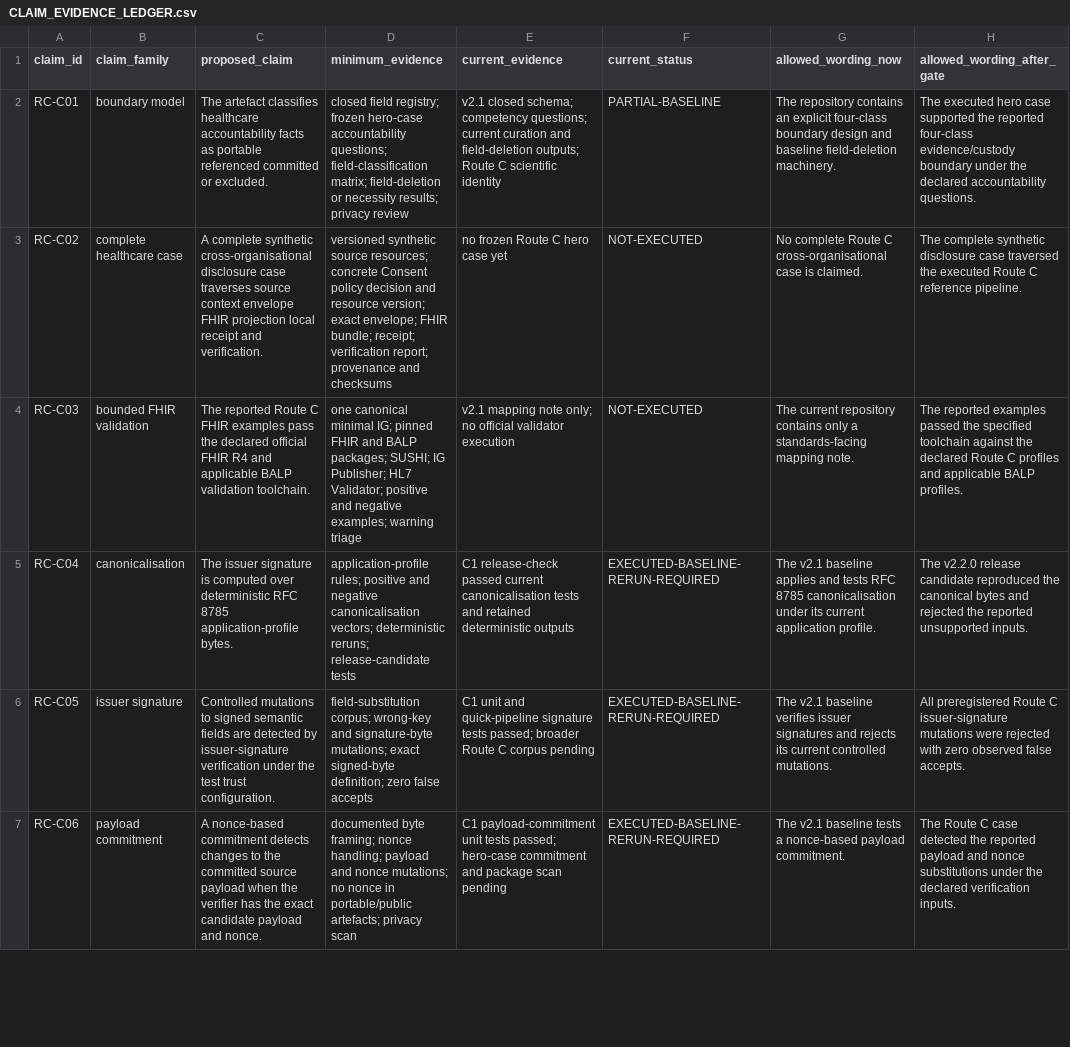
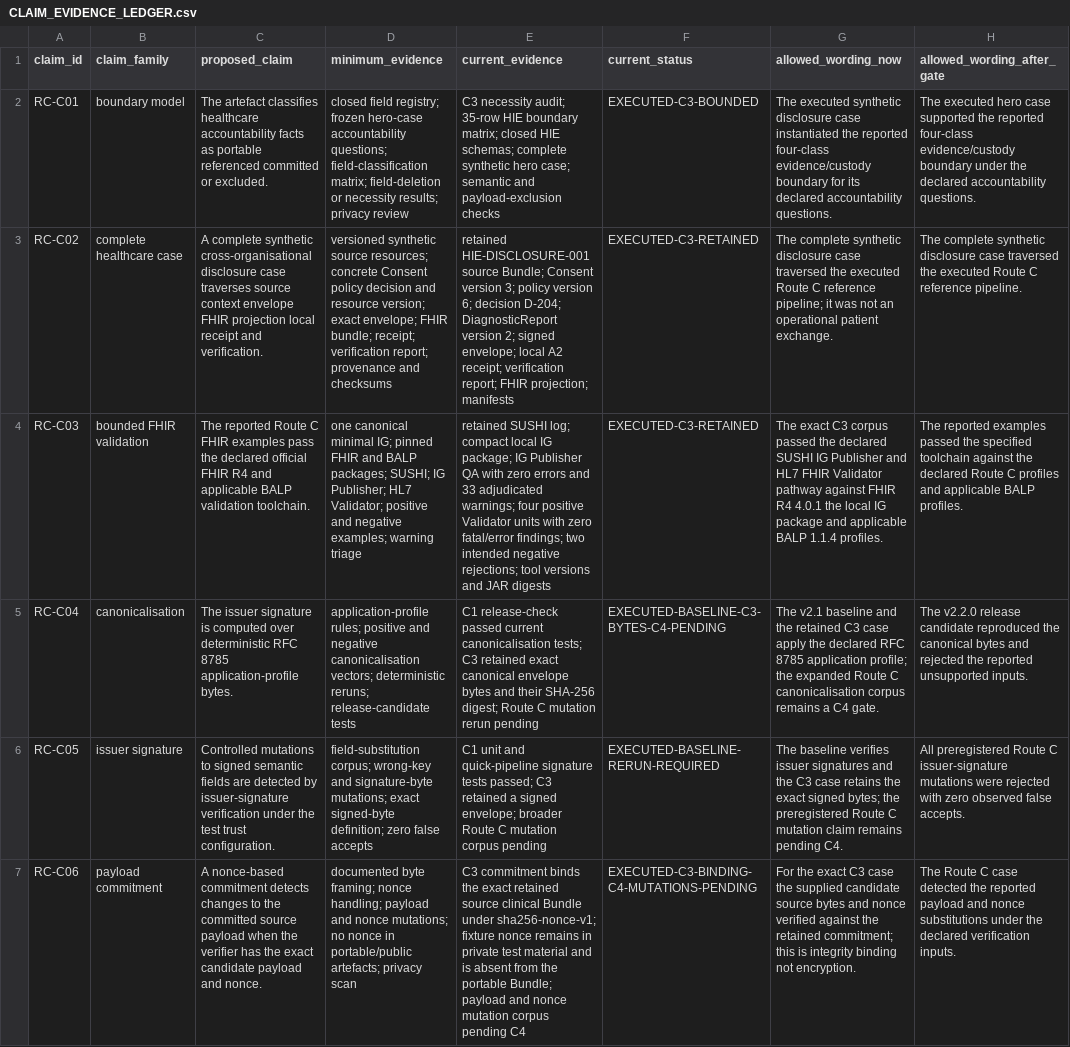
Before and after one commit to antonioclim/TEA-Sim-TrustEvidence, a CSV file: docs/route_c/CLAIM_EVIDENCE_LEDGER.csv, drawn as a sheet; only a part is shown; the diff covers the shown part only; the diff names each change by its address in the sheet, - before the commit and + after, or states it on an @@ line.

Commit message:
docs(route-c): promote C3 claims to retained evidence

```diff
--- a/docs/route_c/CLAIM_EVIDENCE_LEDGER.csv
+++ b/docs/route_c/CLAIM_EVIDENCE_LEDGER.csv
-E2 (current_evidence): v2.1 closed schema; competency questions; current curation and field-deletion outputs; Route C scientific identity
+E2 (current_evidence): C3 necessity audit; 35-row HIE boundary matrix; closed HIE schemas; complete synthetic hero case; semantic and payload-exclusion checks
-F2 (current_status): PARTIAL-BASELINE
+F2 (current_status): EXECUTED-C3-BOUNDED
-G2 (allowed_wording_now): The repository contains an explicit four-class boundary design and baseline field-deletion machinery.
+G2 (allowed_wording_now): The executed synthetic disclosure case instantiated the reported four-class evidence/custody boundary for its declared accountability questions.
-E3 (current_evidence): no frozen Route C hero case yet
+E3 (current_evidence): retained HIE-DISCLOSURE-001 source Bundle; Consent version 3; policy version 6; decision D-204; DiagnosticReport version 2; signed envelope; local A2 receipt; verification report; FHIR projection; manifests
-F3:F4 (current_status): NOT-EXECUTED
+F3:F4 (current_status): EXECUTED-C3-RETAINED
-G3 (allowed_wording_now): No complete Route C cross-organisational case is claimed.
+G3 (allowed_wording_now): The complete synthetic disclosure case traversed the executed Route C reference pipeline; it was not an operational patient exchange.
-E4 (current_evidence): v2.1 mapping note only; no official validator execution
+E4 (current_evidence): retained SUSHI log; compact local IG package; IG Publisher QA with zero errors and 33 adjudicated warnings; four positive Validator units with zero fatal/error findings; two intended negative rejections; tool versions and JAR digests
-G4 (allowed_wording_now): The current repository contains only a standards-facing mapping note.
+G4 (allowed_wording_now): The exact C3 corpus passed the declared SUSHI IG Publisher and HL7 FHIR Validator pathway against FHIR R4 4.0.1 the local IG package and applicable BALP 1.1.4 profiles.
-E5 (current_evidence): …current canonicalisation tests and retained deterministic outputs
+E5 (current_evidence): …current canonicalisation tests; C3 retained exact canonical envelope bytes and their SHA-256 digest; Route C mutation rerun pending
-F5 (current_status): EXECUTED-BASELINE-RERUN-REQUIRED
+F5 (current_status): EXECUTED-BASELINE-C3-BYTES-C4-PENDING
-G5 (allowed_wording_now): …v2.1 baseline applies and tests RFC 8785 canonicalisation under its current application profile.
+G5 (allowed_wording_now): …v2.1 baseline and the retained C3 case apply the declared RFC 8785 application profile; the expanded Route C canonicalisation corpus remains a C4 gate.
-E6 (current_evidence): …tests passed; broader Route C corpus pending
+E6 (current_evidence): …tests passed; C3 retained a signed envelope; broader Route C mutation corpus pending
-G6 (allowed_wording_now): The v2.1 baseline verifies issuer signatures and rejects its current controlled mutations.
+G6 (allowed_wording_now): The baseline verifies issuer signatures and the C3 case retains the exact signed bytes; the preregistered Route C mutation claim remains pending C4.
-E7 (current_evidence): C1 payload-commitment unit tests passed; hero-case commitment and package scan pending
+E7 (current_evidence): C3 commitment binds the exact retained source clinical Bundle under sha256-nonce-v1; fixture nonce remains in private test material and is absent from the portable Bundle; payload and nonce mutation corpus pending C4
-F7 (current_status): EXECUTED-BASELINE-RERUN-REQUIRED
+F7 (current_status): EXECUTED-C3-BINDING-C4-MUTATIONS-PENDING
-G7 (allowed_wording_now): The v2.1 baseline tests a nonce-based payload commitment.
+G7 (allowed_wording_now): For the exact C3 case the supplied candidate source bytes and nonce verified against the retained commitment; this is integrity binding not encryption.
```
Also changed, not shown: 15 edited cells elsewhere in this file.
